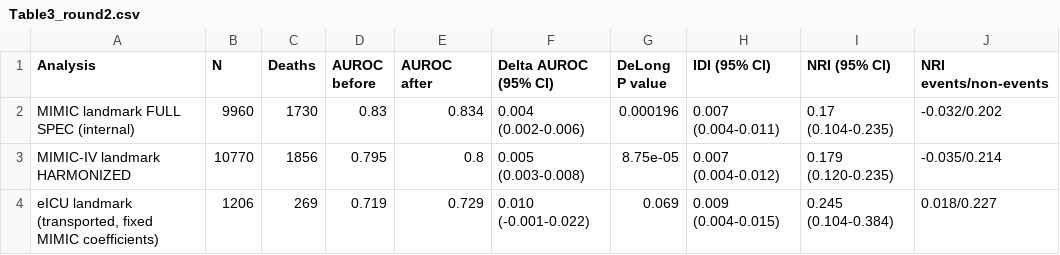
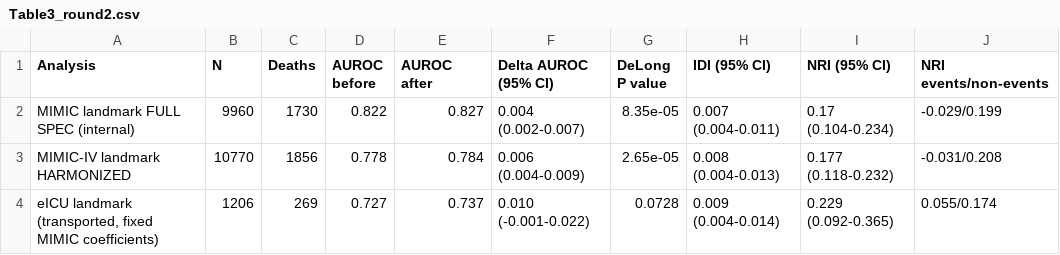
Before and after one commit to 245429488zc-svg/vr-dynamic-features-mimic-eicu, a CSV file: 05_round2_rebuild/Table3_round2.csv, drawn as a sheet.

```diff
--- a/05_round2_rebuild/Table3_round2.csv
+++ b/05_round2_rebuild/Table3_round2.csv
@@ -1,4 +1,4 @@
 Analysis,N,Deaths,AUROC before,AUROC after,Delta AUROC (95% CI),DeLong P value,IDI (95% CI),NRI (95% CI),NRI events/non-events
-MIMIC landmark FULL SPEC (internal),9960,1730,0.83,0.834,0.004 (0.002-0.006),0.000196,0.007 (0.004-0.011),0.17 (0.104-0.235),-0.032/0.202
-MIMIC-IV landmark HARMONIZED,10770,1856,0.795,0.8,0.005 (0.003-0.008),8.75e-05,0.007 (0.004-0.012),0.179 (0.120-0.235),-0.035/0.214
-"eICU landmark (transported, fixed MIMIC coefficients)",1206,269,0.719,0.729,0.010 (-0.001-0.022),0.069,0.009 (0.004-0.015),0.245 (0.104-0.384),0.018/0.227
+MIMIC landmark FULL SPEC (internal),9960,1730,0.822,0.827,0.004 (0.002-0.007),8.35e-05,0.007 (0.004-0.011),0.17 (0.104-0.234),-0.029/0.199
+MIMIC-IV landmark HARMONIZED,10770,1856,0.778,0.784,0.006 (0.004-0.009),2.65e-05,0.008 (0.004-0.013),0.177 (0.118-0.232),-0.031/0.208
+"eICU landmark (transported, fixed MIMIC coefficients)",1206,269,0.727,0.737,0.010 (-0.001-0.022),0.0728,0.009 (0.004-0.014),0.229 (0.092-0.365),0.055/0.174
```
Also changed, not shown: 05_round2_rebuild/Figure4_incremental_metrics_summary.csv, 05_round2_rebuild/SuppFigure_DCA_calibration_summary.csv, 44 other files.
